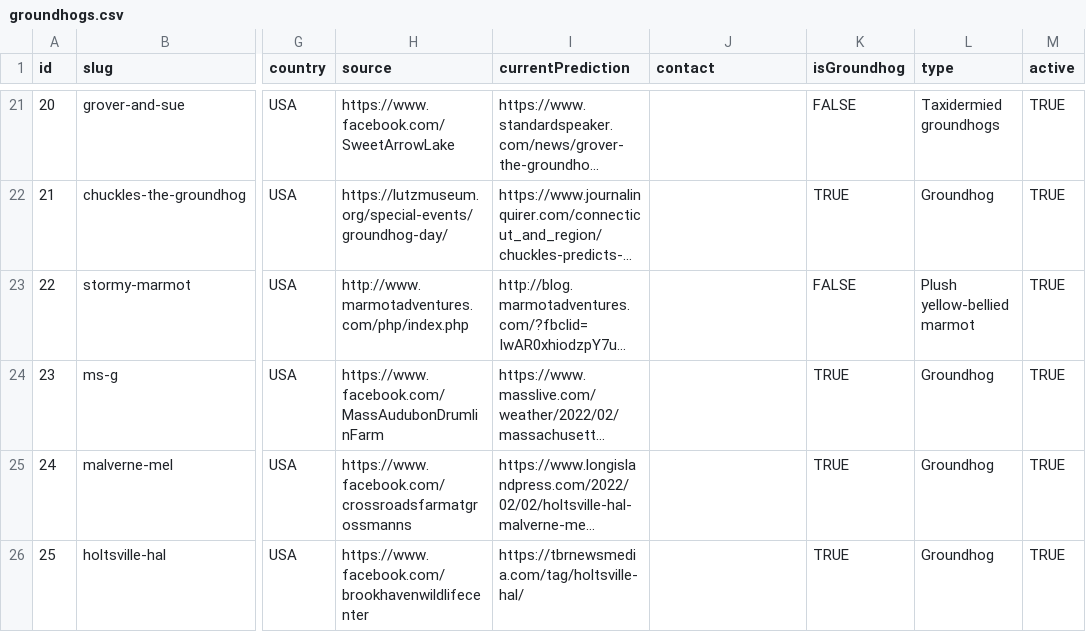
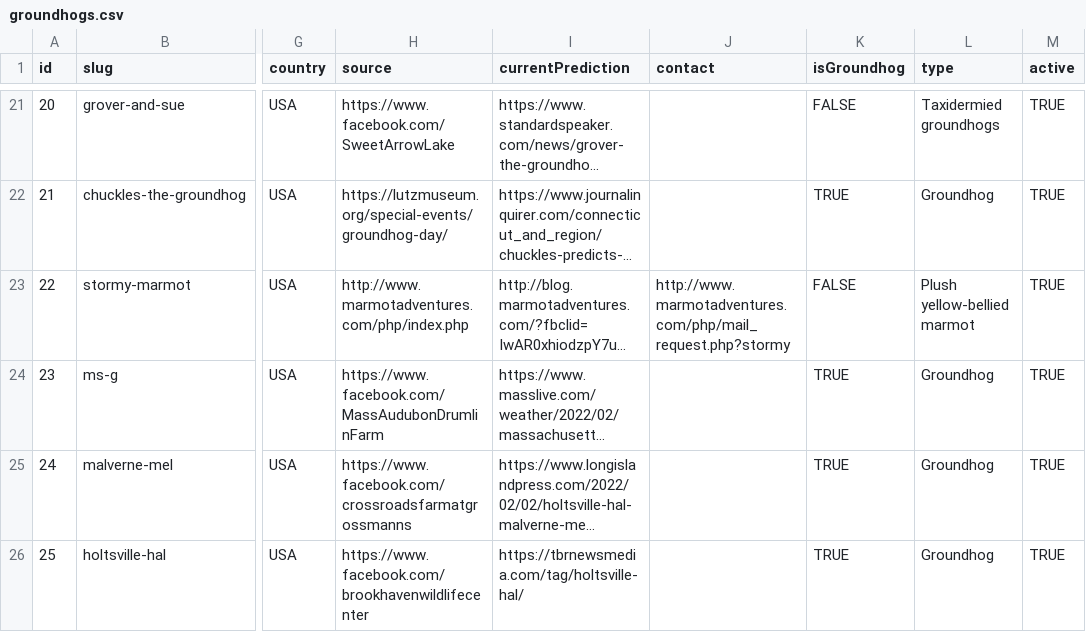
Before and after one commit to pcraig3/ghog-day, a CSV file: csv/groundhogs.csv, drawn as a sheet; only a part is shown, gaps mark what is left out; long unchanged cells end in …; the diff covers the shown part only; the diff names each change by its address in the sheet, - before the commit and + after, or states it on an @@ line.

Commit message:
Add new contact info for stormy.

```diff
--- a/csv/groundhogs.csv
+++ b/csv/groundhogs.csv
-J23 (contact): (empty)
+J23 (contact): http://www.marmotadventures.com/php/mail_request.php?stormy
```
Also changed, not shown: 1 edited cell elsewhere in this file, 2 other files.
